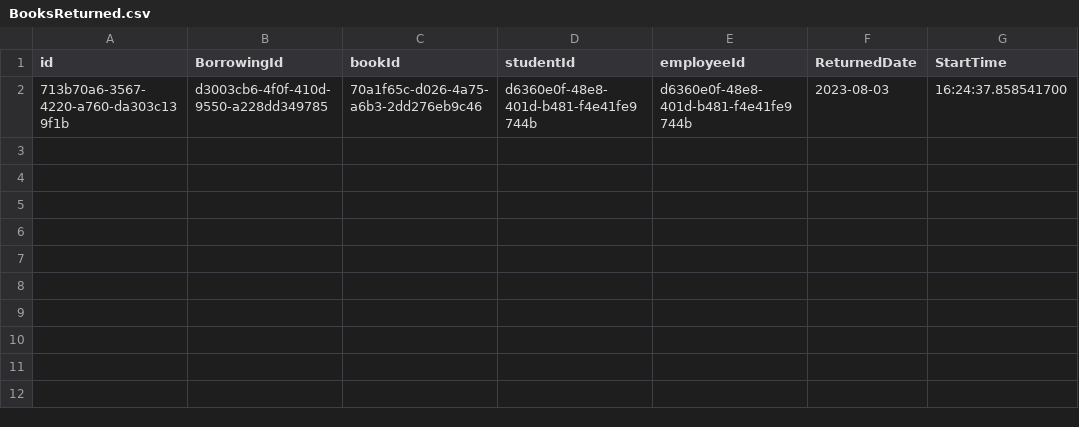
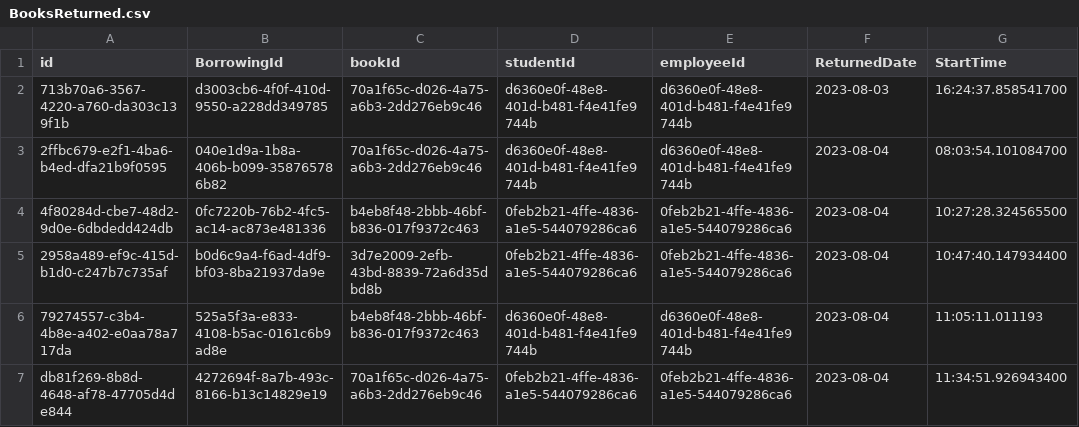
Before and after one commit to ClereLearning/CCTLibraryAlgoCA, a CSV file: Database/BooksReturned.csv, drawn as a sheet; the diff names each change by its address in the sheet, - before the commit and + after, or states it on an @@ line.

```diff
--- a/Database/BooksReturned.csv
+++ b/Database/BooksReturned.csv
+row 3: 2ffbc679-e2f1-4ba6-b4ed-dfa21b9f0595 | 040e1d9a-1b8a-406b-b099-358765786b82 | 70a1f65c-d026-4a75-a6b3-2dd276eb9c46 | d6360e0f-48e8-401d-b481-f4e41fe9744b | d6360e0f-48e8-401d-b481-f4e41fe9744b | 2023-08-04 | 08:03:54.101084700
+row 4: 4f80284d-cbe7-48d2-9d0e-6dbdedd424db | 0fc7220b-76b2-4fc5-ac14-ac873e481336 | b4eb8f48-2bbb-46bf-b836-017f9372c463 | 0feb2b21-4ffe-4836-a1e5-544079286ca6 | 0feb2b21-4ffe-4836-a1e5-544079286ca6 | 2023-08-04 | 10:27:28.324565500
+row 5: 2958a489-ef9c-415d-b1d0-c247b7c735af | b0d6c9a4-f6ad-4df9-bf03-8ba21937da9e | 3d7e2009-2efb-43bd-8839-72a6d35dbd8b | 0feb2b21-4ffe-4836-a1e5-544079286ca6 | 0feb2b21-4ffe-4836-a1e5-544079286ca6 | 2023-08-04 | 10:47:40.147934400
+row 6: 79274557-c3b4-4b8e-a402-e0aa78a717da | 525a5f3a-e833-4108-b5ac-0161c6b9ad8e | b4eb8f48-2bbb-46bf-b836-017f9372c463 | d6360e0f-48e8-401d-b481-f4e41fe9744b | d6360e0f-48e8-401d-b481-f4e41fe9744b | 2023-08-04 | 11:05:11.011193
+row 7: db81f269-8b8d-4648-af78-47705d4de844 | 4272694f-8a7b-493c-8166-b13c14829e19 | 70a1f65c-d026-4a75-a6b3-2dd276eb9c46 | 0feb2b21-4ffe-4836-a1e5-544079286ca6 | 0feb2b21-4ffe-4836-a1e5-544079286ca6 | 2023-08-04 | 11:34:51.926943400
```
Also changed, not shown: Database/Borrowings.csv, Database/Students.csv, 15 other files.
